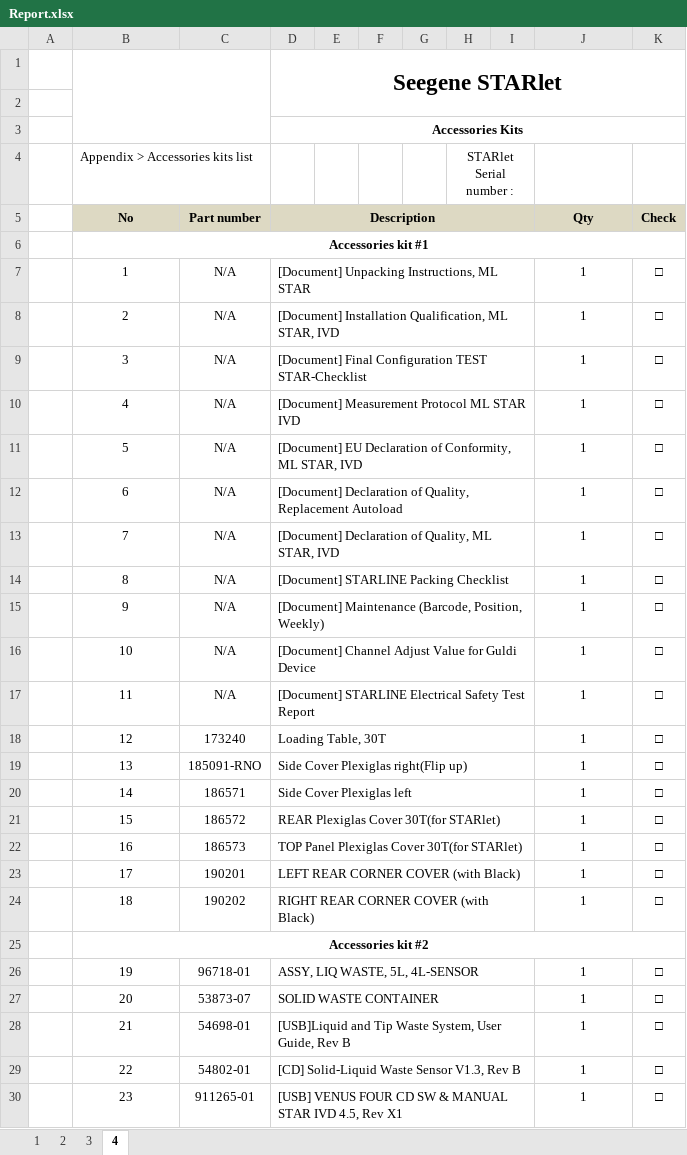
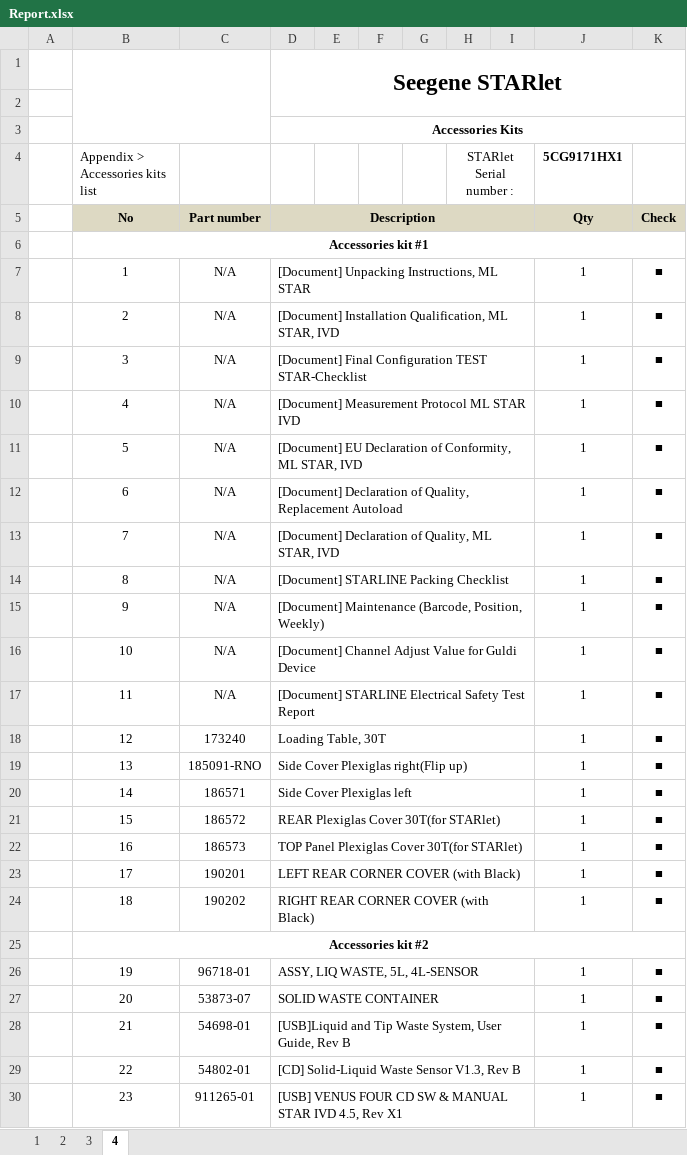
Before and after one commit to SG-ASD/Inst_QC, an Excel workbook: Report.xlsx, sheet 4, drawn as a sheet; only a part is shown; values as stored, in another font and other column widths than the file's, no borders; charts and pictures not drawn; the diff covers the shown part only; the diff names each change by its address in the sheet, - before the commit and + after, or states it on an @@ line.

```diff
--- a/Report.xlsx (sheet 4)
+++ b/Report.xlsx (sheet 4)
-J4: (empty)
+J4: 5CG9171HX1
-K7:K24: □
+K7:K24: ■
-K26:K30: □
+K26:K30: ■
```
Also changed, not shown: 30 edited cells elsewhere in this sheet, sheet 3, sheet 2, sheet 1, 9 other files.
